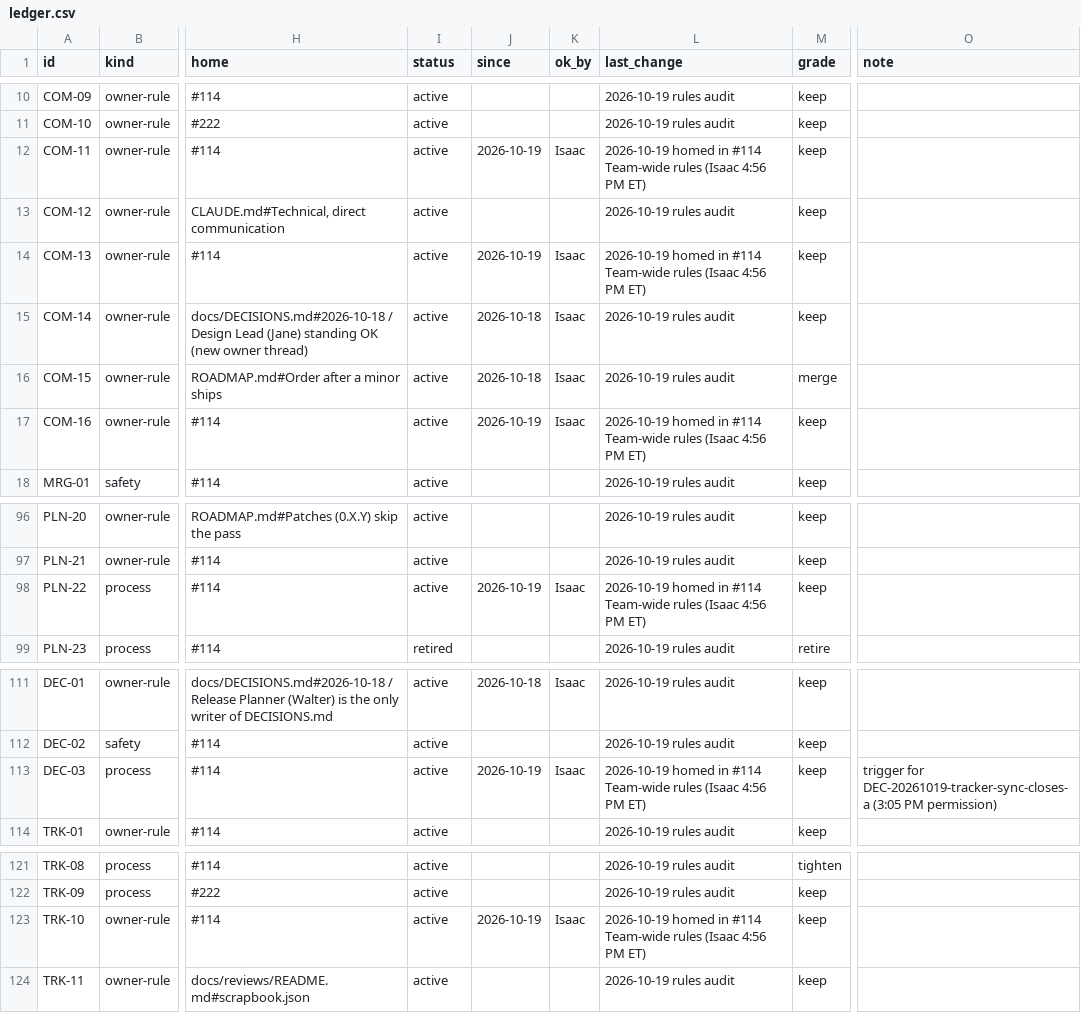
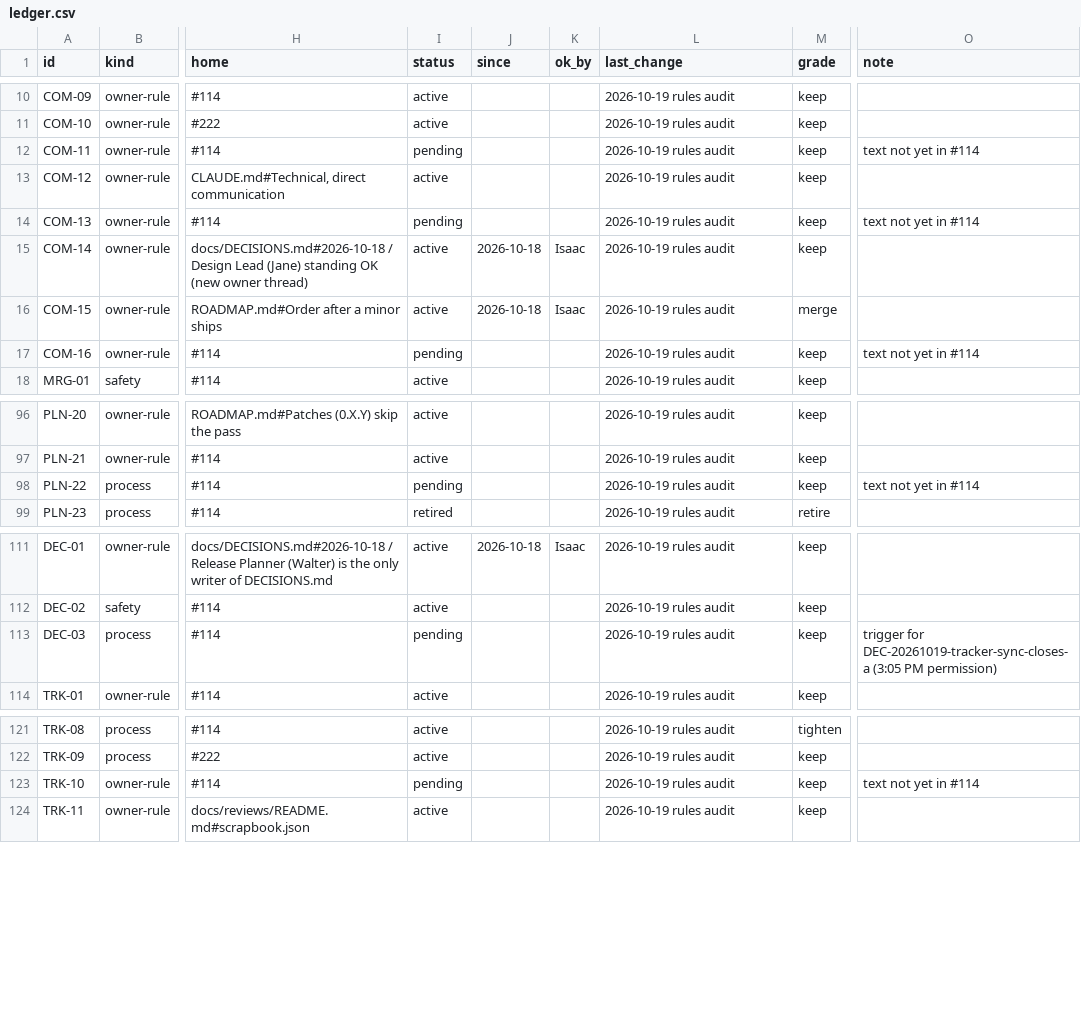
Before and after one commit to HackTheMeatball/daeva-companion, a CSV file: docs/kaizen/ledger.csv, drawn as a sheet; only a part is shown, gaps mark what is left out; the diff names each change by its address in the sheet, - before the commit and + after, or states it on an @@ line.

```diff
--- a/docs/kaizen/ledger.csv
+++ b/docs/kaizen/ledger.csv
-I12 (status): active
+I12 (status): pending
-J12 (since): 2026-10-19
+J12 (since): (empty)
-K12 (ok_by): Isaac
+K12 (ok_by): (empty)
-L12 (last_change): 2026-10-19 homed in #114 Team-wide rules (Isaac 4:56 PM ET)
+L12 (last_change): 2026-10-19 rules audit
-O12 (note): (empty)
+O12 (note): text not yet in #114
-I14 (status): active
+I14 (status): pending
-J14 (since): 2026-10-19
+J14 (since): (empty)
-K14 (ok_by): Isaac
+K14 (ok_by): (empty)
-L14 (last_change): 2026-10-19 homed in #114 Team-wide rules (Isaac 4:56 PM ET)
+L14 (last_change): 2026-10-19 rules audit
-O14 (note): (empty)
+O14 (note): text not yet in #114
-I17 (status): active
+I17 (status): pending
-J17 (since): 2026-10-19
+J17 (since): (empty)
-K17 (ok_by): Isaac
+K17 (ok_by): (empty)
-L17 (last_change): 2026-10-19 homed in #114 Team-wide rules (Isaac 4:56 PM ET)
+L17 (last_change): 2026-10-19 rules audit
-O17 (note): (empty)
+O17 (note): text not yet in #114
-I98 (status): active
+I98 (status): pending
-J98 (since): 2026-10-19
+J98 (since): (empty)
-K98 (ok_by): Isaac
+K98 (ok_by): (empty)
-L98 (last_change): 2026-10-19 homed in #114 Team-wide rules (Isaac 4:56 PM ET)
+L98 (last_change): 2026-10-19 rules audit
-O98 (note): (empty)
+O98 (note): text not yet in #114
-I113 (status): active
+I113 (status): pending
-J113 (since): 2026-10-19
+J113 (since): (empty)
-K113 (ok_by): Isaac
+K113 (ok_by): (empty)
-L113 (last_change): 2026-10-19 homed in #114 Team-wide rules (Isaac 4:56 PM ET)
+L113 (last_change): 2026-10-19 rules audit
-I123 (status): active
+I123 (status): pending
-J123 (since): 2026-10-19
+J123 (since): (empty)
-K123 (ok_by): Isaac
+K123 (ok_by): (empty)
-L123 (last_change): 2026-10-19 homed in #114 Team-wide rules (Isaac 4:56 PM ET)
+L123 (last_change): 2026-10-19 rules audit
-O123 (note): (empty)
+O123 (note): text not yet in #114
```
Also changed, not shown: 1 other file.
